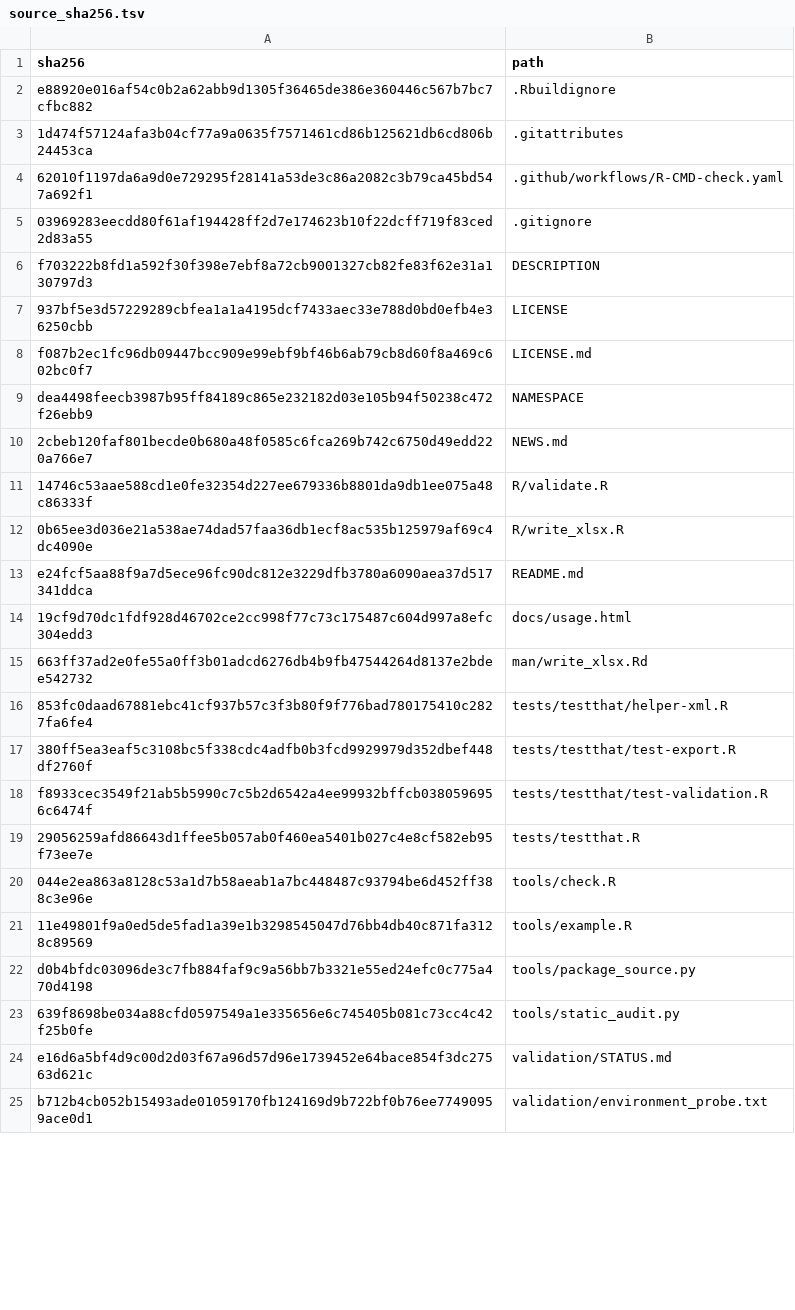
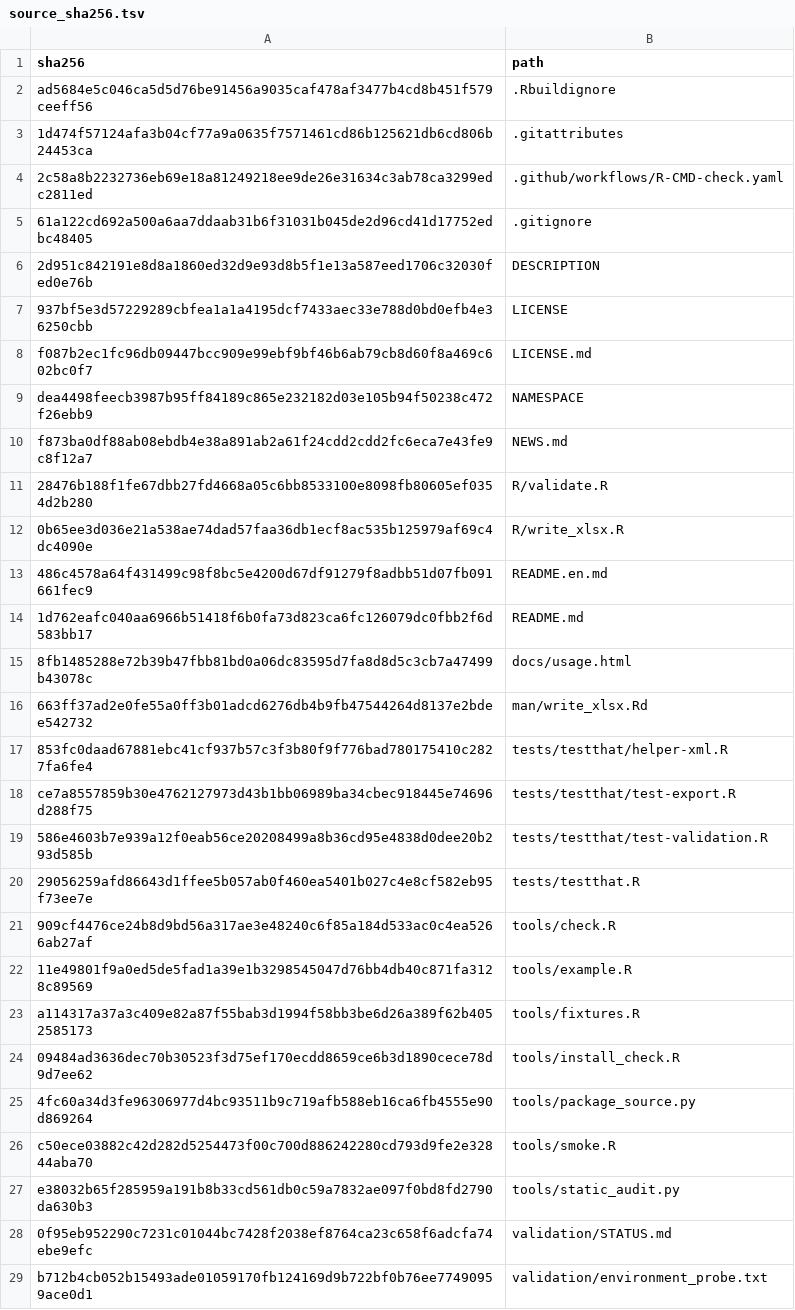
Before and after one commit to lianglunping/evanxlsx, a TSV file: validation/source_sha256.tsv, drawn as a sheet; only a part is shown; the diff covers the shown part only.

Commit message:
docs: record six-platform installation validation and bilingual guide [skip ci]
Record verified run 36544155717 for code commit 0eae3af99f5ce09505fb12079b2b2dac15880e63: six clean R CMD checks, 231 passing unit assertions per environment and 18 isolated installation tests. Include artifact hashes, scope limits and bilingual documentation. Refresh auxiliary static/archive tooling and source hashes. No R implementation, R test, package metadata or CI workflow changes from the tested code commit.

```diff
--- a/validation/source_sha256.tsv
+++ b/validation/source_sha256.tsv
@@ -1,7 +1,7 @@
 sha256	path
-e88920e016af54c0b2a62abb9d1305f36465de386e360446c567b7bc7cfbc882	.Rbuildignore
+ad5684e5c046ca5d5d76be91456a9035caf478af3477b4cd8b451f579ceeff56	.Rbuildignore
 1d474f57124afa3b04cf77a9a0635f7571461cd86b125621db6cd806b24453ca	.gitattributes
-62010f1197da6a9d0e729295f28141a53de3c86a2082c3b79ca45bd547a692f1	.github/workflows/R-CMD-check.yaml
-03969283eecdd80f61af194428ff2d7e174623b10f22dcff719f83ced2d83a55	.gitignore
-f703222b8fd1a592f30f398e7ebf8a72cb9001327cb82fe83f62e31a130797d3	DESCRIPTION
+2c58a8b2232736eb69e18a81249218ee9de26e31634c3ab78ca3299edc2811ed	.github/workflows/R-CMD-check.yaml
+61a122cd692a500a6aa7ddaab31b6f31031b045de2d96cd41d17752edbc48405	.gitignore
+2d951c842191e8d8a1860ed32d9e93d8b5f1e13a587eed1706c32030fed0e76b	DESCRIPTION
 937bf5e3d57229289cbfea1a1a4195dcf7433aec33e788d0bd0efb4e36250cbb	LICENSE
@@ -9,17 +9,21 @@ f087b2ec1fc96db09447bcc909e99ebf9bf46b6ab79cb8d60f8a469c602bc0f7	LICENSE.md
 dea4498feecb3987b95ff84189c865e232182d03e105b94f50238c472f26ebb9	NAMESPACE
-2cbeb120faf801becde0b680a48f0585c6fca269b742c6750d49edd220a766e7	NEWS.md
-14746c53aae588cd1e0fe32354d227ee679336b8801da9db1ee075a48c86333f	R/validate.R
+f873ba0df88ab08ebdb4e38a891ab2a61f24cdd2cdd2fc6eca7e43fe9c8f12a7	NEWS.md
+28476b188f1fe67dbb27fd4668a05c6bb8533100e8098fb80605ef0354d2b280	R/validate.R
 0b65ee3d036e21a538ae74dad57faa36db1ecf8ac535b125979af69c4dc4090e	R/write_xlsx.R
-e24fcf5aa88f9a7d5ece96fc90dc812e3229dfb3780a6090aea37d517341ddca	README.md
-19cf9d70dc1fdf928d46702ce2cc998f77c73c175487c604d997a8efc304edd3	docs/usage.html
+486c4578a64f431499c98f8bc5e4200d67df91279f8adbb51d07fb091661fec9	README.en.md
+1d762eafc040aa6966b51418f6b0fa73d823ca6fc126079dc0fbb2f6d583bb17	README.md
+8fb1485288e72b39b47fbb81bd0a06dc83595d7fa8d8d5c3cb7a47499b43078c	docs/usage.html
 663ff37ad2e0fe55a0ff3b01adcd6276db4b9fb47544264d8137e2bdee542732	man/write_xlsx.Rd
 853fc0daad67881ebc41cf937b57c3f3b80f9f776bad780175410c2827fa6fe4	tests/testthat/helper-xml.R
-380ff5ea3eaf5c3108bc5f338cdc4adfb0b3fcd9929979d352dbef448df2760f	tests/testthat/test-export.R
-f8933cec3549f21ab5b5990c7c5b2d6542a4ee99932bffcb0380596956c6474f	tests/testthat/test-validation.R
+ce7a8557859b30e4762127973d43b1bb06989ba34cbec918445e74696d288f75	tests/testthat/test-export.R
+586e4603b7e939a12f0eab56ce20208499a8b36cd95e4838d0dee20b293d585b	tests/testthat/test-validation.R
 29056259afd86643d1ffee5b057ab0f460ea5401b027c4e8cf582eb95f73ee7e	tests/testthat.R
-044e2ea863a8128c53a1d7b58aeab1a7bc448487c93794be6d452ff388c3e96e	tools/check.R
+909cf4476ce24b8d9bd56a317ae3e48240c6f85a184d533ac0c4ea5266ab27af	tools/check.R
 11e49801f9a0ed5de5fad1a39e1b3298545047d76bb4db40c871fa3128c89569	tools/example.R
-d0b4bfdc03096de3c7fb884faf9c9a56bb7b3321e55ed24efc0c775a470d4198	tools/package_source.py
-639f8698be034a88cfd0597549a1e335656e6c745405b081c73cc4c42f25b0fe	tools/static_audit.py
-e16d6a5bf4d9c00d2d03f67a96d57d96e1739452e64bace854f3dc27563d621c	validation/STATUS.md
+a114317a37a3c409e82a87f55bab3d1994f58bb3be6d26a389f62b4052585173	tools/fixtures.R
+09484ad3636dec70b30523f3d75ef170ecdd8659ce6b3d1890cece78d9d7ee62	tools/install_check.R
+4fc60a34d3fe96306977d4bc93511b9c719afb588eb16ca6fb4555e90d869264	tools/package_source.py
+c50ece03882c42d282d5254473f00c700d886242280cd793d9fe2e32844aba70	tools/smoke.R
+e38032b65f285959a191b8b33cd561db0c59a7832ae097f0bd8fd2790da630b3	tools/static_audit.py
+0f95eb952290c7231c01044bc7428f2038ef8764ca23c658f6adcfa74ebe9efc	validation/STATUS.md
 b712b4cb052b15493ade01059170fb124169d9b722bf0b76ee77490959ace0d1	validation/environment_probe.txt
```
Also changed, not shown: 2 added rows and 1 edited cell elsewhere in this file, 7 other files.
